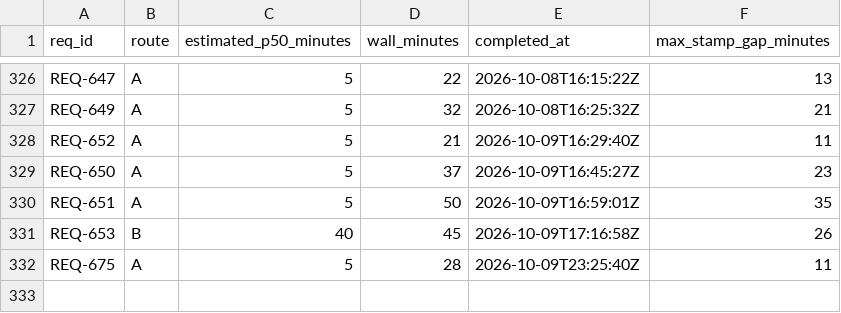
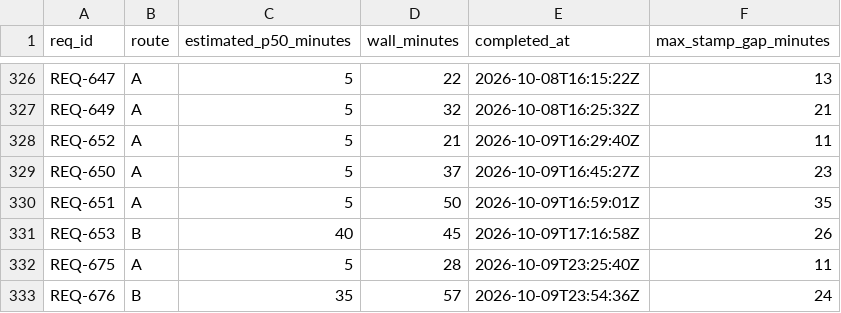
Before and after one commit to knews2019/skill-do-work, a TSV file: do-work/calibration-log.tsv, drawn as a sheet; only a part is shown, gaps mark what is left out.

```diff
--- a/do-work/calibration-log.tsv
+++ b/do-work/calibration-log.tsv
@@ -332 +332,2 @@ REQ-653	B	40	45	2026-10-09T17:16:58Z	26
 REQ-675	A	5	28	2026-10-09T23:25:40Z	11
+REQ-676	B	35	57	2026-10-09T23:54:36Z	24
```
Also changed, not shown: 12 other files.
